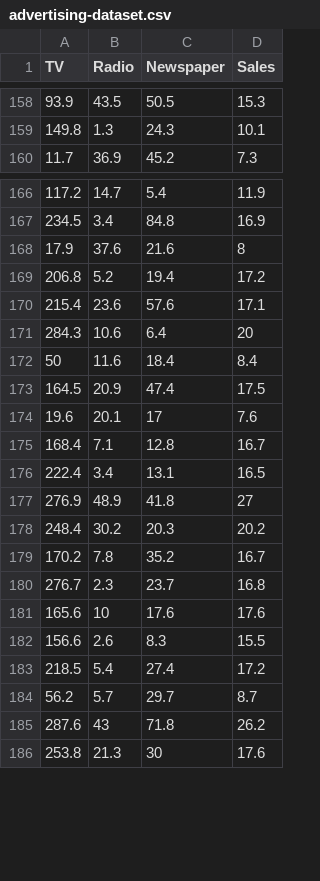
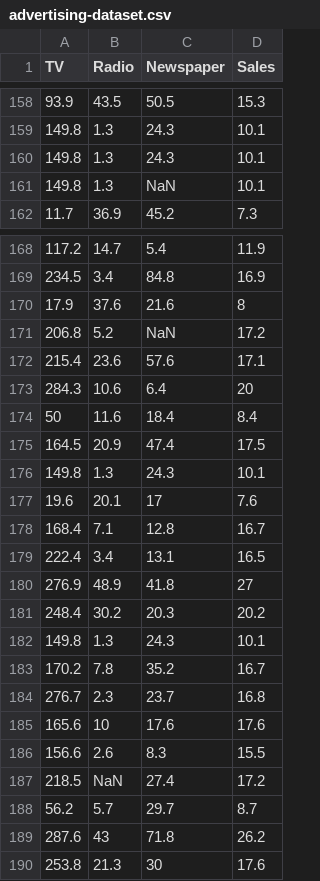
Before and after one commit to v0idgy/Python_DE, a CSV file: advertising-dataset.csv, drawn as a sheet; only a part is shown, gaps mark what is left out.

Commit message:
advertising dataset changed for analysis

```diff
--- a/advertising-dataset.csv
+++ b/advertising-dataset.csv
@@ -159,2 +159,4 @@ TV,Radio,Newspaper,Sales
 149.8,1.3,24.3,10.1
+149.8,1.3,24.3,10.1
+149.8,1.3,NaN,10.1
 11.7,36.9,45.2,7.3
@@ -168,3 +170,3 @@ TV,Radio,Newspaper,Sales
 17.9,37.6,21.6,8
-206.8,5.2,19.4,17.2
+206.8,5.2,NaN,17.2
 215.4,23.6,57.6,17.1
@@ -173,2 +175,3 @@ TV,Radio,Newspaper,Sales
 164.5,20.9,47.4,17.5
+149.8,1.3,24.3,10.1
 19.6,20.1,17,7.6
@@ -178,2 +181,3 @@ TV,Radio,Newspaper,Sales
 248.4,30.2,20.3,20.2
+149.8,1.3,24.3,10.1
 170.2,7.8,35.2,16.7
@@ -182,3 +186,3 @@ TV,Radio,Newspaper,Sales
 156.6,2.6,8.3,15.5
-218.5,5.4,27.4,17.2
+218.5,NaN,27.4,17.2
 56.2,5.7,29.7,8.7
```
